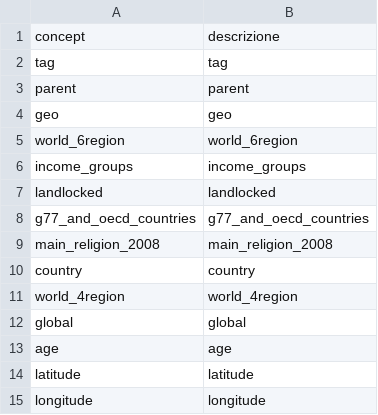
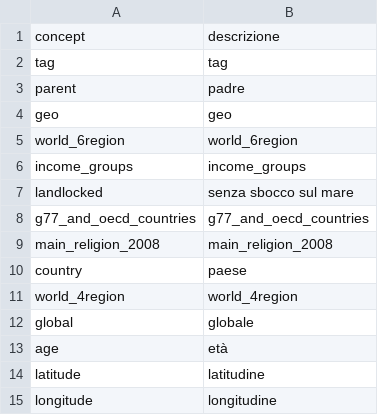
Before and after one commit to beta37/localization, a CSV file: it/description.csv, drawn as a sheet.

Commit message:
Approved. Step name: Proofread

```diff
--- a/it/description.csv
+++ b/it/description.csv
@@ -2,3 +2,3 @@
 "tag","tag"
-"parent","parent"
+"parent","padre"
 "geo","geo"
@@ -6,10 +6,10 @@
 "income_groups","income_groups"
-"landlocked","landlocked"
+"landlocked","senza sbocco sul mare"
 "g77_and_oecd_countries","g77_and_oecd_countries"
 "main_religion_2008","main_religion_2008"
-"country","country"
+"country","paese"
 "world_4region","world_4region"
-"global","global"
-"age","age"
-"latitude","latitude"
-"longitude","longitude"
+"global","globale"
+"age","età"
+"latitude","latitudine"
+"longitude","longitudine"
```
